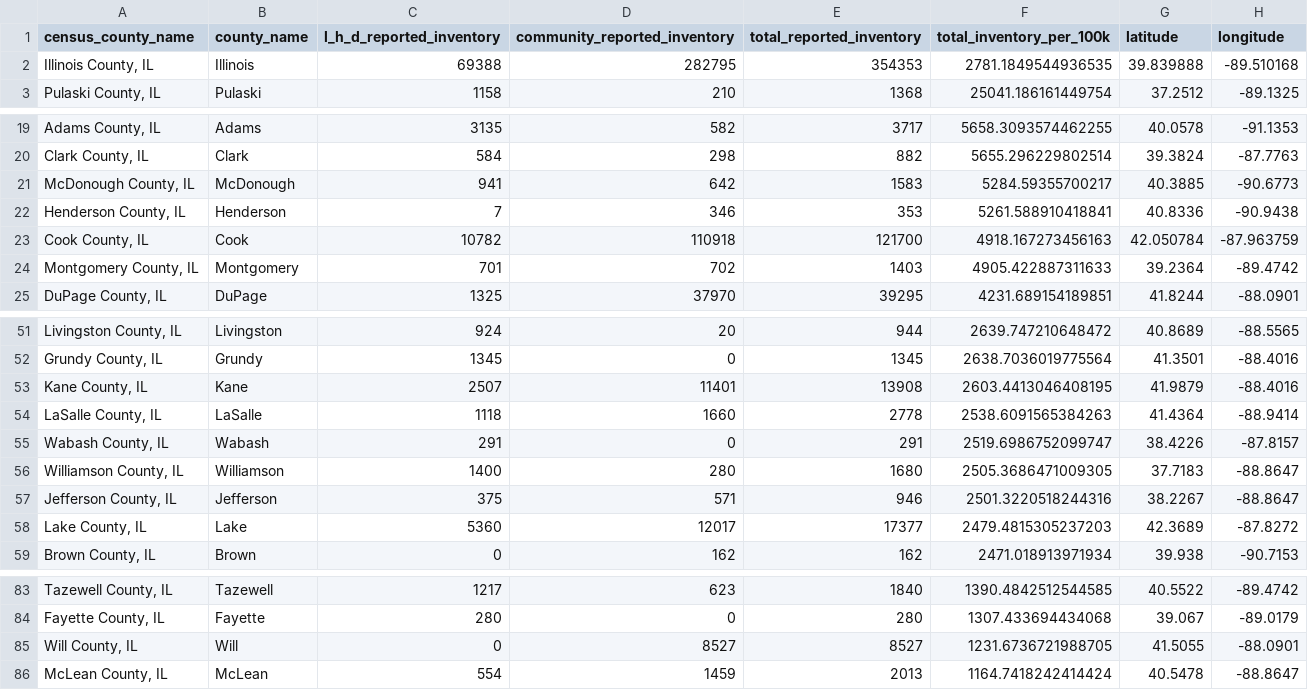
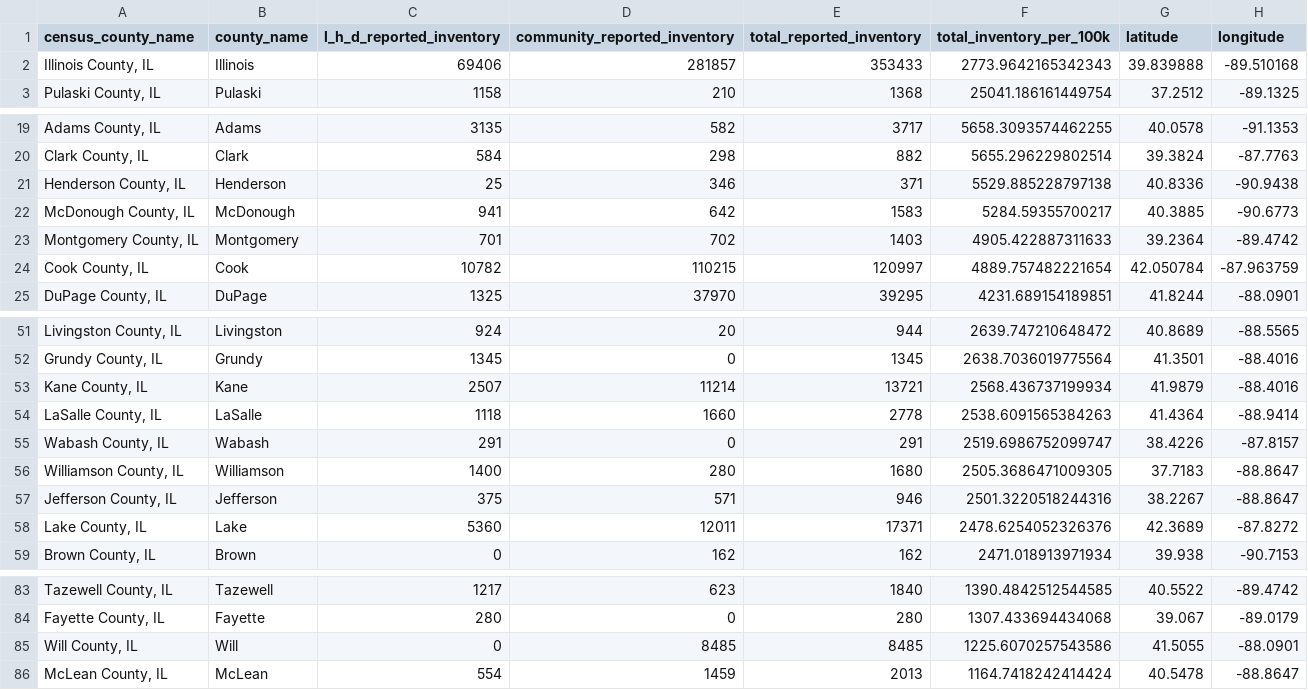
Before and after one commit to cbschicago/IL-COVID-19-vaccine-data, a CSV file: output/idph_vaccine_administration_data_current_inventory_by_county.csv, drawn as a sheet; only a part is shown, gaps mark what is left out.

```diff
--- a/output/idph_vaccine_administration_data_current_inventory_by_county.csv
+++ b/output/idph_vaccine_administration_data_current_inventory_by_county.csv
@@ -1,3 +1,3 @@
 census_county_name,county_name,l_h_d_reported_inventory,community_reported_inventory,total_reported_inventory,total_inventory_per_100k,latitude,longitude
-"Illinois County, IL",Illinois,69388,282795,354353,2781.1849544936535,39.839888,-89.510168
+"Illinois County, IL",Illinois,69406,281857,353433,2773.9642165342343,39.839888,-89.510168
 "Pulaski County, IL",Pulaski,1158,210,1368,25041.186161449754,37.2512,-89.1325
@@ -20,6 +20,6 @@ census_county_name,county_name,l_h_d_reported_inventory,community_reported_inven
 "Clark County, IL",Clark,584,298,882,5655.296229802514,39.3824,-87.7763
+"Henderson County, IL",Henderson,25,346,371,5529.885228797138,40.8336,-90.9438
 "McDonough County, IL",McDonough,941,642,1583,5284.59355700217,40.3885,-90.6773
-"Henderson County, IL",Henderson,7,346,353,5261.588910418841,40.8336,-90.9438
-"Cook County, IL",Cook,10782,110918,121700,4918.167273456163,42.050784,-87.963759
 "Montgomery County, IL",Montgomery,701,702,1403,4905.422887311633,39.2364,-89.4742
+"Cook County, IL",Cook,10782,110215,120997,4889.757482221654,42.050784,-87.963759
 "DuPage County, IL",DuPage,1325,37970,39295,4231.689154189851,41.8244,-88.0901
@@ -52,3 +52,3 @@ census_county_name,county_name,l_h_d_reported_inventory,community_reported_inven
 "Grundy County, IL",Grundy,1345,0,1345,2638.7036019775564,41.3501,-88.4016
-"Kane County, IL",Kane,2507,11401,13908,2603.4413046408195,41.9879,-88.4016
+"Kane County, IL",Kane,2507,11214,13721,2568.436737199934,41.9879,-88.4016
 "LaSalle County, IL",LaSalle,1118,1660,2778,2538.6091565384263,41.4364,-88.9414
@@ -57,3 +57,3 @@ census_county_name,county_name,l_h_d_reported_inventory,community_reported_inven
 "Jefferson County, IL",Jefferson,375,571,946,2501.3220518244316,38.2267,-88.8647
-"Lake County, IL",Lake,5360,12017,17377,2479.4815305237203,42.3689,-87.8272
+"Lake County, IL",Lake,5360,12011,17371,2478.6254052326376,42.3689,-87.8272
 "Brown County, IL",Brown,0,162,162,2471.018913971934,39.938,-90.7153
@@ -84,3 +84,3 @@ census_county_name,county_name,l_h_d_reported_inventory,community_reported_inven
 "Fayette County, IL",Fayette,280,0,280,1307.433694434068,39.067,-89.0179
-"Will County, IL",Will,0,8527,8527,1231.6736721988705,41.5055,-88.0901
+"Will County, IL",Will,0,8485,8485,1225.6070257543586,41.5055,-88.0901
 "McLean County, IL",McLean,554,1459,2013,1164.7418242414424,40.5478,-88.8647
```
Also changed, not shown: output/idph_fully_vaccinated_age_group_cumulative_daily.csv, output/idph_fully_vaccinated_total_cumulative_daily.csv, 16 other files.
